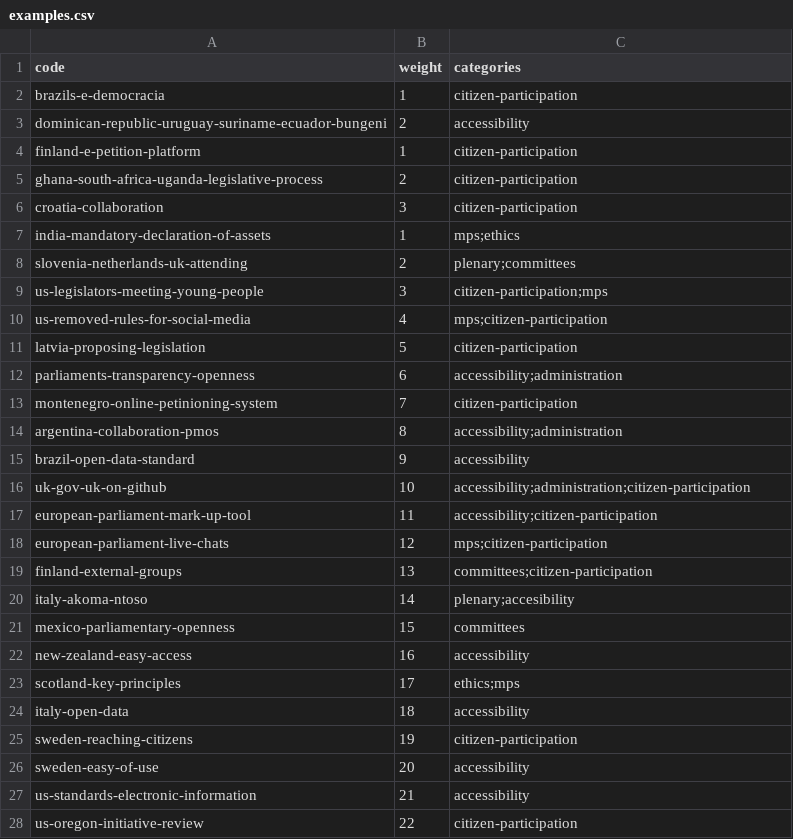
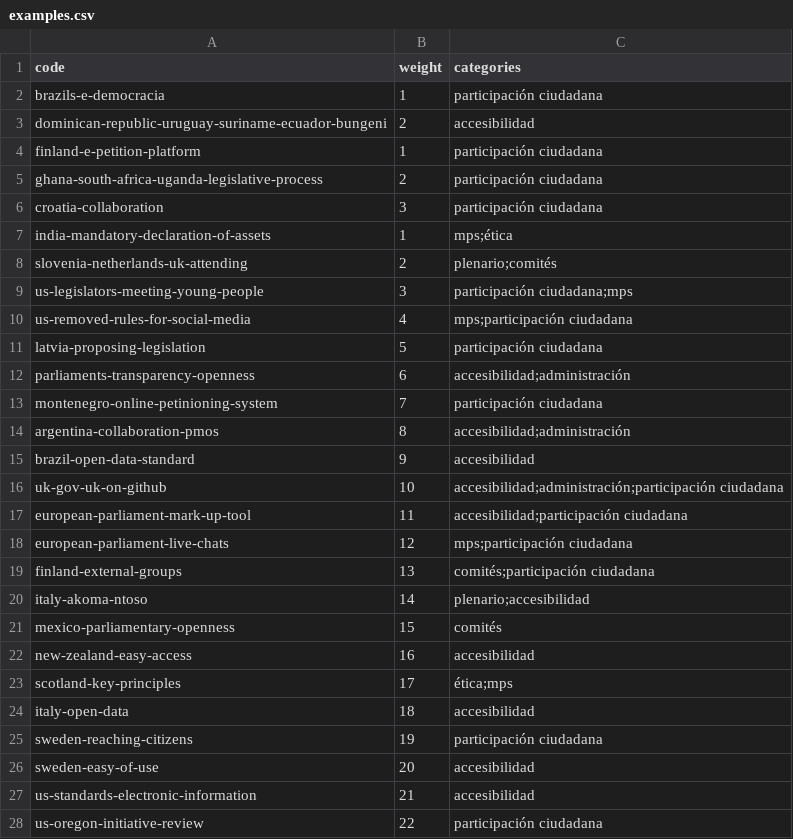
Before and after one commit to KohoVolit/legislative-openness-data-explorer-texts, a CSV file: es/good-practices/examples.csv, drawn as a sheet; only a part is shown; the diff covers the shown part only.

Commit message:
Update examples.csv

```diff
--- a/es/good-practices/examples.csv
+++ b/es/good-practices/examples.csv
@@ -1,28 +1,28 @@
 code,weight,categories
-brazils-e-democracia,1,citizen-participation
-dominican-republic-uruguay-suriname-ecuador-bungeni,2,accessibility
-finland-e-petition-platform,1,citizen-participation
-ghana-south-africa-uganda-legislative-process,2,citizen-participation
-croatia-collaboration,3,citizen-participation
-india-mandatory-declaration-of-assets,1,mps;ethics
-slovenia-netherlands-uk-attending,2,plenary;committees
-us-legislators-meeting-young-people,3,citizen-participation;mps
-us-removed-rules-for-social-media,4,mps;citizen-participation
-latvia-proposing-legislation,5,citizen-participation
-parliaments-transparency-openness,6,accessibility;administration
-montenegro-online-petinioning-system,7,citizen-participation
-argentina-collaboration-pmos,8,accessibility;administration
-brazil-open-data-standard,9,accessibility
-uk-gov-uk-on-github,10,accessibility;administration;citizen-participation
-european-parliament-mark-up-tool,11,accessibility;citizen-participation
-european-parliament-live-chats,12,mps;citizen-participation
-finland-external-groups,13,committees;citizen-participation
-italy-akoma-ntoso,14,plenary;accesibility
-mexico-parliamentary-openness,15,committees
-new-zealand-easy-access,16,accessibility
-scotland-key-principles,17,ethics;mps
-italy-open-data,18,accessibility
-sweden-reaching-citizens,19,citizen-participation
-sweden-easy-of-use,20,accessibility
-us-standards-electronic-information,21,accessibility
-us-oregon-initiative-review,22,citizen-participation
+brazils-e-democracia,1,participación ciudadana
+dominican-republic-uruguay-suriname-ecuador-bungeni,2,accesibilidad
+finland-e-petition-platform,1,participación ciudadana
+ghana-south-africa-uganda-legislative-process,2,participación ciudadana
+croatia-collaboration,3,participación ciudadana
+india-mandatory-declaration-of-assets,1,mps;ética
+slovenia-netherlands-uk-attending,2,plenario;comités
+us-legislators-meeting-young-people,3,participación ciudadana;mps
+us-removed-rules-for-social-media,4,mps;participación ciudadana
+latvia-proposing-legislation,5,participación ciudadana
+parliaments-transparency-openness,6,accesibilidad;administración
+montenegro-online-petinioning-system,7,participación ciudadana
+argentina-collaboration-pmos,8,accesibilidad;administración
+brazil-open-data-standard,9,accesibilidad
+uk-gov-uk-on-github,10,accesibilidad;administración;participación ciudadana
+european-parliament-mark-up-tool,11,accesibilidad;participación ciudadana
+european-parliament-live-chats,12,mps;participación ciudadana
+finland-external-groups,13,comités;participación ciudadana
+italy-akoma-ntoso,14,plenario;accesibilidad
+mexico-parliamentary-openness,15,comités
+new-zealand-easy-access,16,accesibilidad
+scotland-key-principles,17,ética;mps
+italy-open-data,18,accesibilidad
+sweden-reaching-citizens,19,participación ciudadana
+sweden-easy-of-use,20,accesibilidad
+us-standards-electronic-information,21,accesibilidad
+us-oregon-initiative-review,22,participación ciudadana
```
Also changed, not shown: 6 edited cells elsewhere in this file.
